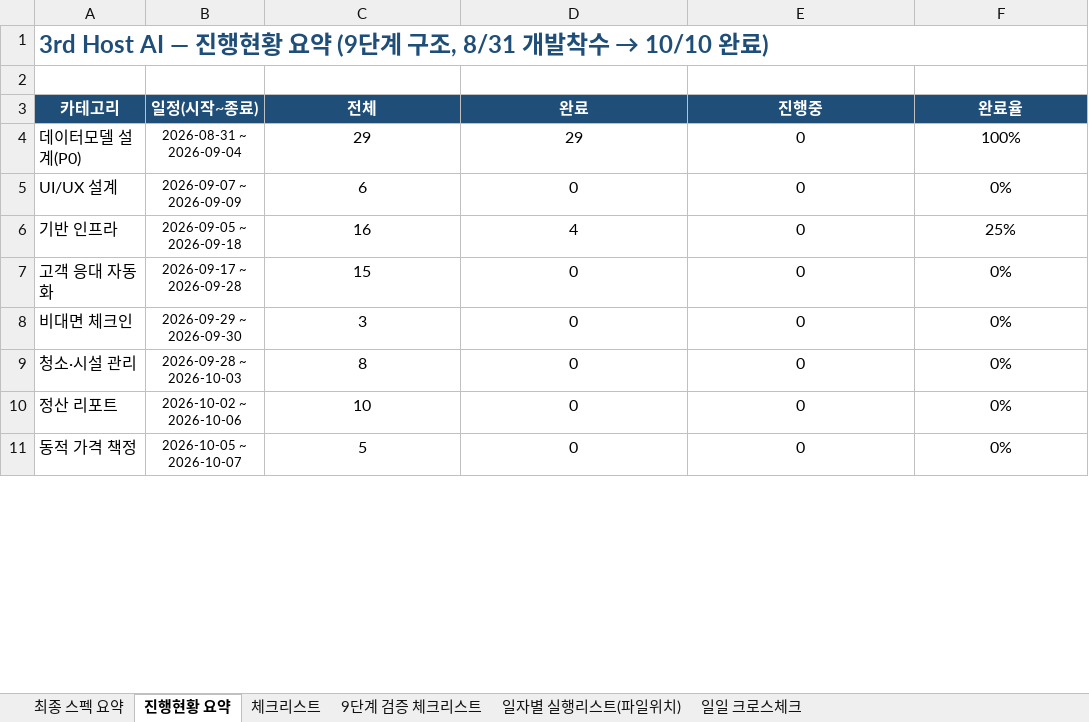
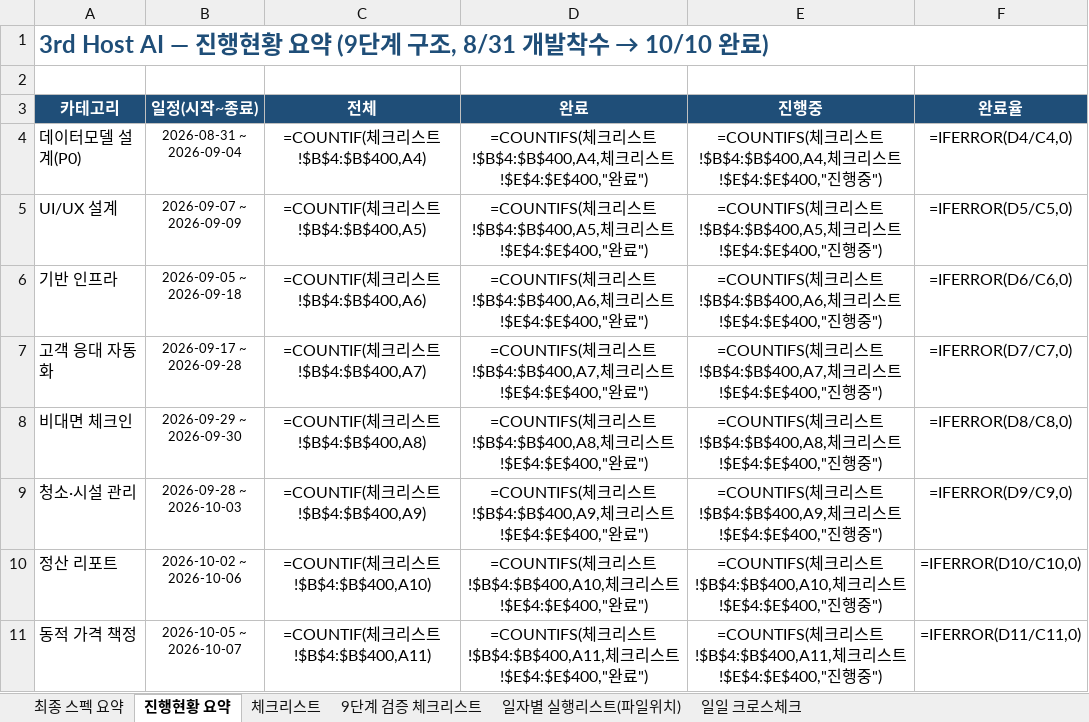
Before and after one commit to newrace4-arch/Host-ON-AI, an Excel workbook: 3rd_host_ai_체크리스트.xlsx, sheet 진행현황 요약, drawn as a sheet; only a part is shown; values as stored, in another font and other column widths than the file's, no borders; formulas without a stored value are shown as written; the diff covers the shown part only; the diff names each change by its address in the sheet, - before the commit and + after, or states it on an @@ line.

```diff
--- a/3rd_host_ai_체크리스트.xlsx (sheet 진행현황 요약)
+++ b/3rd_host_ai_체크리스트.xlsx (sheet 진행현황 요약)
-C4 (전체): 29
+C4 (전체): =COUNTIF(체크리스트!$B$4:$B$400,A4)
-D4 (완료): 29
+D4 (완료): =COUNTIFS(체크리스트!$B$4:$B$400,A4,체크리스트!$E$4:$E$400,"완료")
-E4 (진행중): 0
+E4 (진행중): =COUNTIFS(체크리스트!$B$4:$B$400,A4,체크리스트!$E$4:$E$400,"진행중")
-F4 (완료율): 100%
+F4 (완료율): =IFERROR(D4/C4,0)
-C5 (전체): 6
+C5 (전체): =COUNTIF(체크리스트!$B$4:$B$400,A5)
-D5 (완료): 0
+D5 (완료): =COUNTIFS(체크리스트!$B$4:$B$400,A5,체크리스트!$E$4:$E$400,"완료")
-E5 (진행중): 0
+E5 (진행중): =COUNTIFS(체크리스트!$B$4:$B$400,A5,체크리스트!$E$4:$E$400,"진행중")
-F5 (완료율): 0%
+F5 (완료율): =IFERROR(D5/C5,0)
-C6 (전체): 16
+C6 (전체): =COUNTIF(체크리스트!$B$4:$B$400,A6)
-D6 (완료): 4
+D6 (완료): =COUNTIFS(체크리스트!$B$4:$B$400,A6,체크리스트!$E$4:$E$400,"완료")
-E6 (진행중): 0
+E6 (진행중): =COUNTIFS(체크리스트!$B$4:$B$400,A6,체크리스트!$E$4:$E$400,"진행중")
-F6 (완료율): 25%
+F6 (완료율): =IFERROR(D6/C6,0)
-C7 (전체): 15
+C7 (전체): =COUNTIF(체크리스트!$B$4:$B$400,A7)
-D7 (완료): 0
+D7 (완료): =COUNTIFS(체크리스트!$B$4:$B$400,A7,체크리스트!$E$4:$E$400,"완료")
-E7 (진행중): 0
+E7 (진행중): =COUNTIFS(체크리스트!$B$4:$B$400,A7,체크리스트!$E$4:$E$400,"진행중")
-F7 (완료율): 0%
+F7 (완료율): =IFERROR(D7/C7,0)
-C8 (전체): 3
+C8 (전체): =COUNTIF(체크리스트!$B$4:$B$400,A8)
-D8 (완료): 0
+D8 (완료): =COUNTIFS(체크리스트!$B$4:$B$400,A8,체크리스트!$E$4:$E$400,"완료")
-E8 (진행중): 0
+E8 (진행중): =COUNTIFS(체크리스트!$B$4:$B$400,A8,체크리스트!$E$4:$E$400,"진행중")
-F8 (완료율): 0%
+F8 (완료율): =IFERROR(D8/C8,0)
-C9 (전체): 8
+C9 (전체): =COUNTIF(체크리스트!$B$4:$B$400,A9)
-D9 (완료): 0
+D9 (완료): =COUNTIFS(체크리스트!$B$4:$B$400,A9,체크리스트!$E$4:$E$400,"완료")
-E9 (진행중): 0
+E9 (진행중): =COUNTIFS(체크리스트!$B$4:$B$400,A9,체크리스트!$E$4:$E$400,"진행중")
-F9 (완료율): 0%
+F9 (완료율): =IFERROR(D9/C9,0)
-C10 (전체): 10
+C10 (전체): =COUNTIF(체크리스트!$B$4:$B$400,A10)
-D10 (완료): 0
+D10 (완료): =COUNTIFS(체크리스트!$B$4:$B$400,A10,체크리스트!$E$4:$E$400,"완료")
-E10 (진행중): 0
+E10 (진행중): =COUNTIFS(체크리스트!$B$4:$B$400,A10,체크리스트!$E$4:$E$400,"진행중")
-F10 (완료율): 0%
+F10 (완료율): =IFERROR(D10/C10,0)
-C11 (전체): 5
+C11 (전체): =COUNTIF(체크리스트!$B$4:$B$400,A11)
-D11 (완료): 0
+D11 (완료): =COUNTIFS(체크리스트!$B$4:$B$400,A11,체크리스트!$E$4:$E$400,"완료")
-E11 (진행중): 0
+E11 (진행중): =COUNTIFS(체크리스트!$B$4:$B$400,A11,체크리스트!$E$4:$E$400,"진행중")
-F11 (완료율): 0%
+F11 (완료율): =IFERROR(D11/C11,0)
```
Also changed, not shown: 29 edited cells elsewhere in this sheet, sheet 일일 크로스체크.
